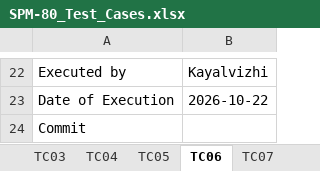
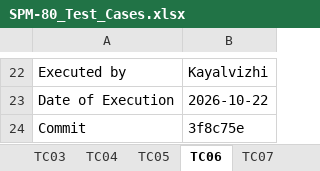
Before and after one commit to kchoongg/IS212, an Excel workbook: docs/test-cases/SPM-80_Test_Cases.xlsx, sheet TC06, drawn as a sheet; only a part is shown, gaps mark what is left out; values as stored, in another font and other column widths than the file's, no borders; the diff names each change by its address in the sheet, - before the commit and + after, or states it on an @@ line.

```diff
--- a/docs/test-cases/SPM-80_Test_Cases.xlsx (sheet TC06)
+++ b/docs/test-cases/SPM-80_Test_Cases.xlsx (sheet TC06)
-B24: (empty)
+B24: 3f8c75e
```
Also changed, not shown: sheet TC09, sheet TC04, sheet TC01, sheet TC08, sheet TC02, sheet TC07, 2 more sheets.
